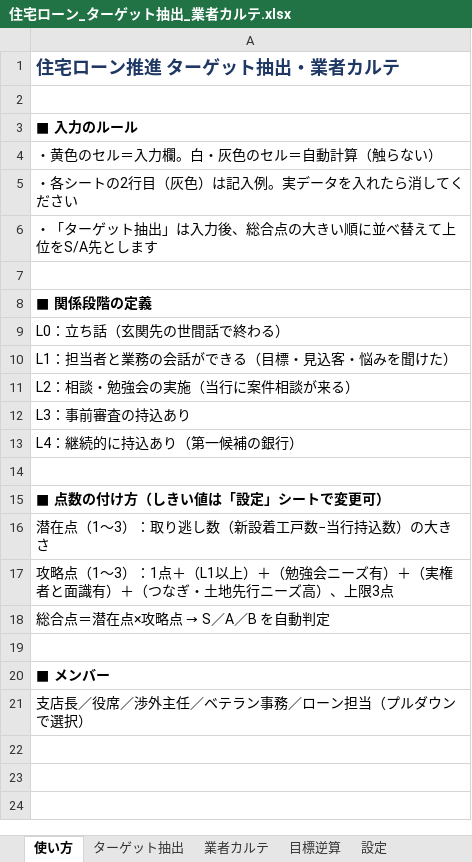
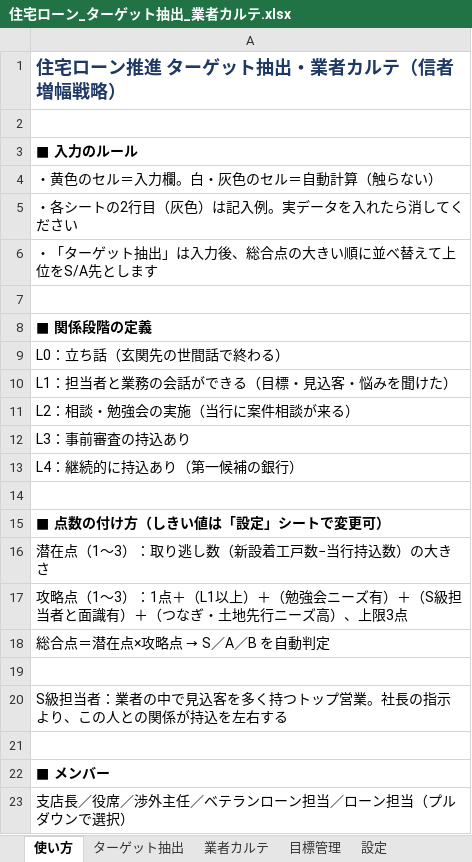
Before and after one commit to suu-f/nikkei-bull-bear, an Excel workbook: meeting/住宅ローン_ターゲット抽出_業者カルテ.xlsx, sheet 使い方, drawn as a sheet; values as stored, in another font and other column widths than the file's, no borders; addresses are those after the commit; the diff names each change by its address in the sheet, - before the commit and + after, or states it on an @@ line.

```diff
--- a/meeting/住宅ローン_ターゲット抽出_業者カルテ.xlsx (sheet 使い方)
+++ b/meeting/住宅ローン_ターゲット抽出_業者カルテ.xlsx (sheet 使い方)
-sheet tab: 目標逆算
+sheet tab: 目標管理
-A1: 住宅ローン推進 ターゲット抽出・業者カルテ
+A1: 住宅ローン推進 ターゲット抽出・業者カルテ（信者増幅戦略）
-A17: …有）＋（実権者と面識…
+A17: …有）＋（S級担当者と面識…
+row 20: S級担当者：業者の中で見込客を多く持つトップ営業。社長の指示より、この人との関係が持込を左右する
+row 21: (empty)
-A23: 支店長／役席／渉外主任／ベテラン事務／ローン担当（プルダウンで選択）
+A23: 支店長／役席／渉外主任／ベテランローン担当／ローン担当（プルダウンで選択）
```
Also changed, not shown: sheet 目標管理, sheet ターゲット抽出, sheet 業者カルテ, 2 other files.
